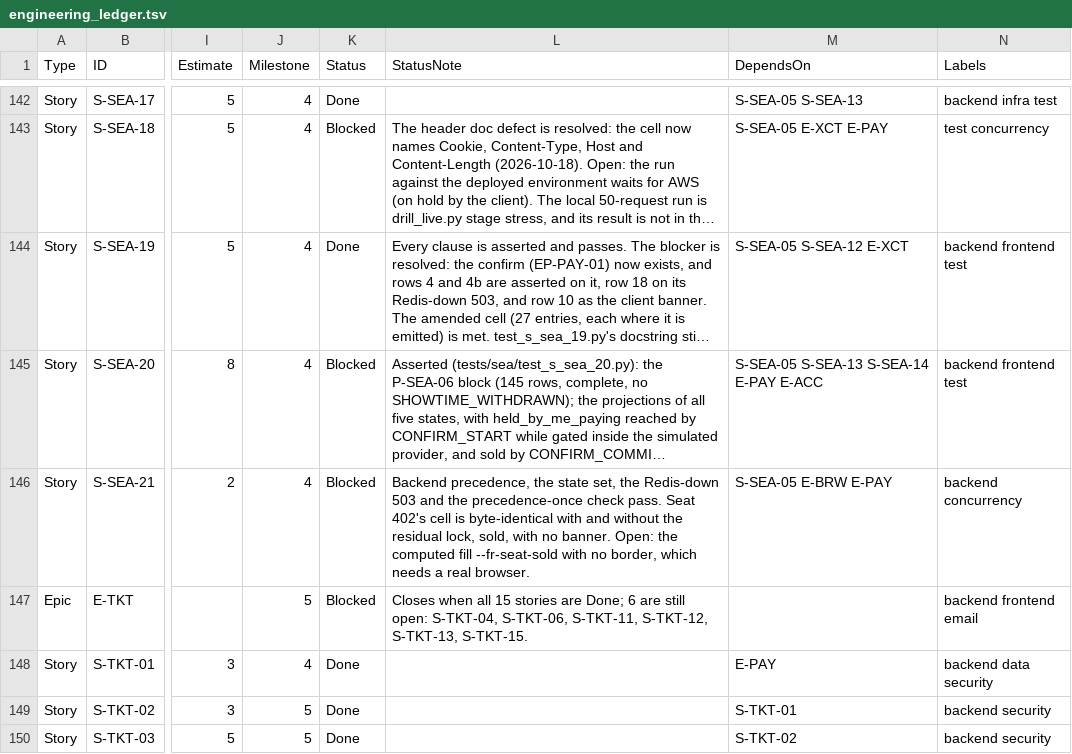
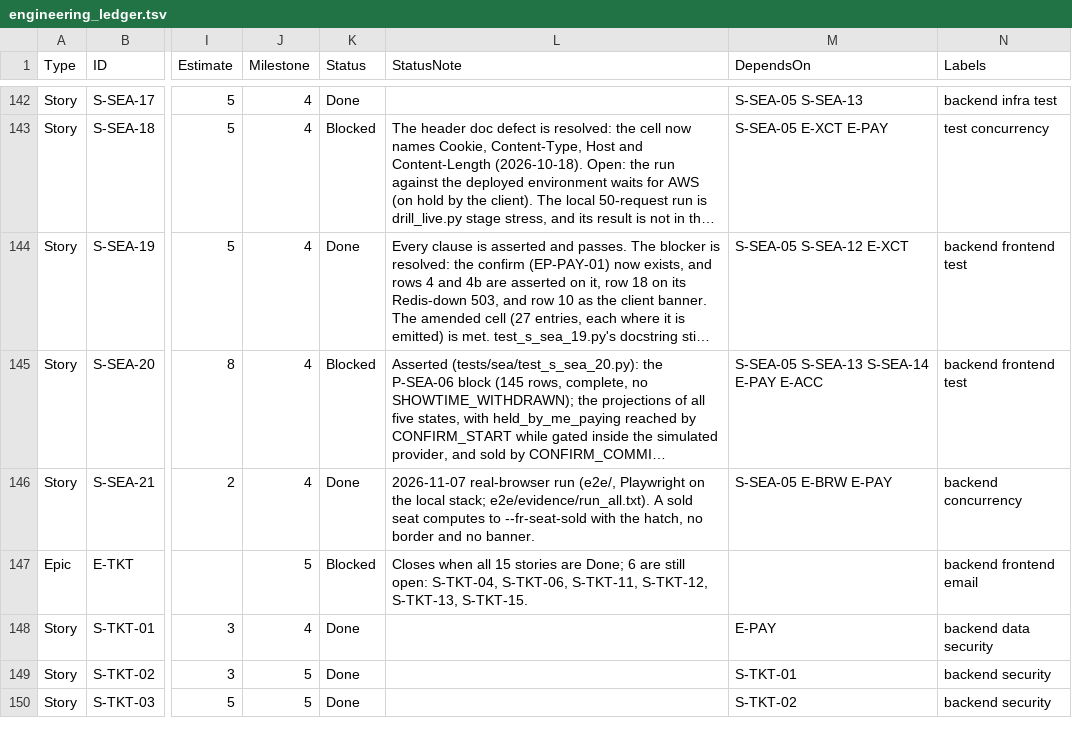
Before and after one commit to AniruddhasGit/FrontRow, a TSV file: docs/10 EngineeringLedger/engineering_ledger.tsv, drawn as a sheet; only a part is shown, gaps mark what is left out; long unchanged cells end in …; the diff covers the shown part only; the diff names each change by its address in the sheet, - before the commit and + after, or states it on an @@ line.

```diff
--- a/docs/10 EngineeringLedger/engineering_ledger.tsv
+++ b/docs/10 EngineeringLedger/engineering_ledger.tsv
-K146 (Status): Blocked
+K146 (Status): Done
-L146 (StatusNote): Backend precedence, the state set, the Redis-down 503 and the precedence-once check pass. Seat 402's cell is byte-identical with and without the residual lock, sold, with no banner. Open: the computed fill --fr-seat-sold with no border, which needs a real browser.
+L146 (StatusNote): 2026-11-07 real-browser run (e2e/, Playwright on the local stack; e2e/evidence/run_all.txt). A sold seat computes to --fr-seat-sold with the hatch, no border and no banner.
```
Also changed, not shown: 51 edited cells elsewhere in this file, 42 other files.
